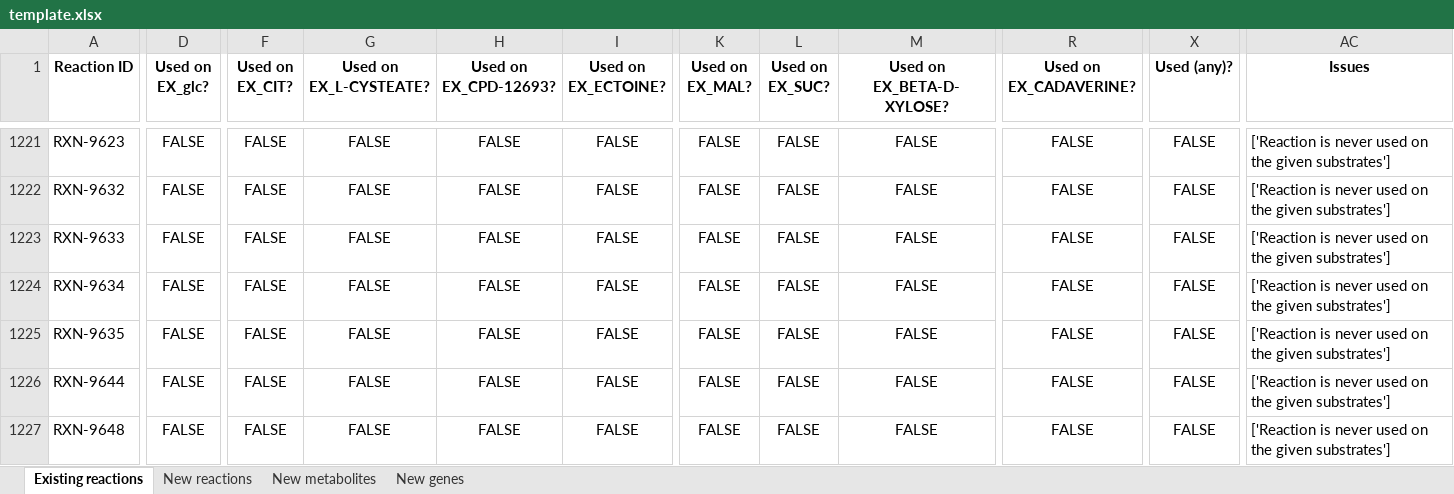
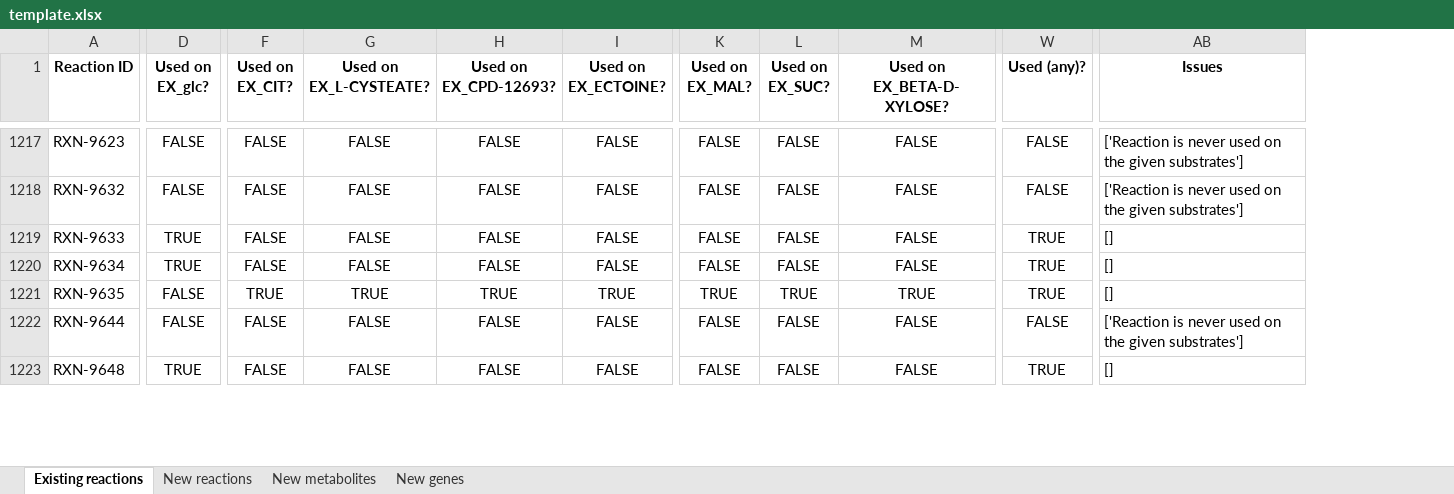
Before and after one commit to C-CoMP-STC/rpom-fba, an Excel workbook: model_building/biocyc_update_pipeline/templates/template.xlsx, sheet Existing reactions, drawn as a sheet; only a part is shown, gaps mark what is left out; values as stored, in another font and other column widths than the file's, no borders; removed rows and columns are numbered as before the commit, all else as after; the diff covers the shown part only; the diff names each change by its address in the sheet, - before the commit and + after, or states it on an @@ line.

Commit message:
Gap-filling and reversibility analysis, remove gap-filled mixed acid fermentation reactions

```diff
--- a/model_building/biocyc_update_pipeline/templates/template.xlsx (sheet Existing reactions)
+++ b/model_building/biocyc_update_pipeline/templates/template.xlsx (sheet Existing reactions)
-column R (Used on EX_CADAVERINE?), rows 1221-1227: all FALSE
-D1219:D1220 (Used on EX_glc?): FALSE
+D1219:D1220 (Used on EX_glc?): TRUE
-W1219:W1221 (Used (any)?): FALSE
+W1219:W1221 (Used (any)?): TRUE
-AB1219:AB1221 (Issues): ['Reaction is never used on the given substrates']
+AB1219:AB1221 (Issues): []
-F1221 (Used on EX_CIT?): FALSE
+F1221 (Used on EX_CIT?): TRUE
-G1221 (Used on EX_L-CYSTEATE?): FALSE
+G1221 (Used on EX_L-CYSTEATE?): TRUE
-H1221 (Used on EX_CPD-12693?): FALSE
+H1221 (Used on EX_CPD-12693?): TRUE
-I1221 (Used on EX_ECTOINE?): FALSE
+I1221 (Used on EX_ECTOINE?): TRUE
-K1221 (Used on EX_MAL?): FALSE
+K1221 (Used on EX_MAL?): TRUE
-L1221 (Used on EX_SUC?): FALSE
+L1221 (Used on EX_SUC?): TRUE
-M1221 (Used on EX_BETA-D-XYLOSE?): FALSE
+M1221 (Used on EX_BETA-D-XYLOSE?): TRUE
-D1223 (Used on EX_glc?): FALSE
+D1223 (Used on EX_glc?): TRUE
-W1223 (Used (any)?): FALSE
+W1223 (Used (any)?): TRUE
-AB1223 (Issues): ['Reaction is never used on the given substrates']
+AB1223 (Issues): []
```
Also changed, not shown: 4 removed rows and 1037 edited cells elsewhere in this sheet, sheet New genes, sheet New metabolites, sheet New reactions, 10 other files.
